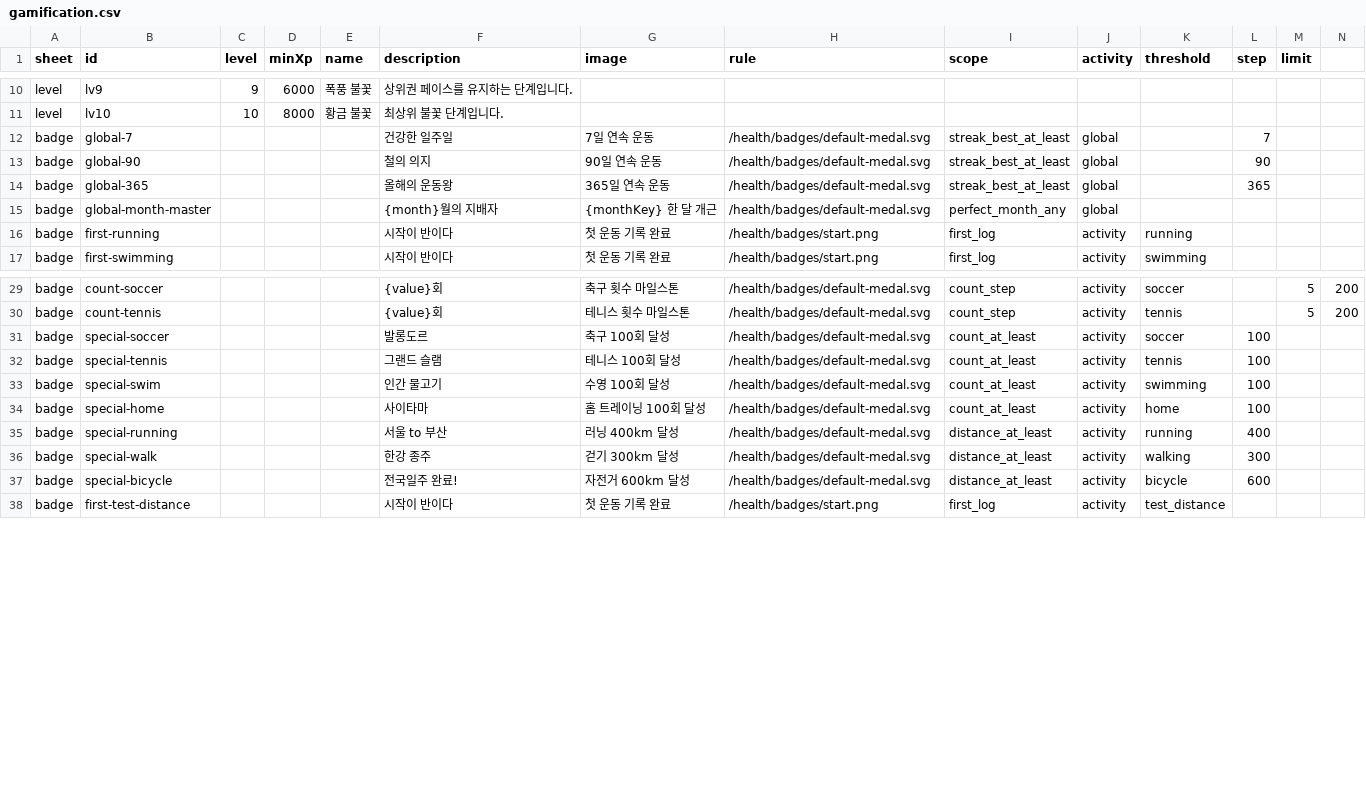
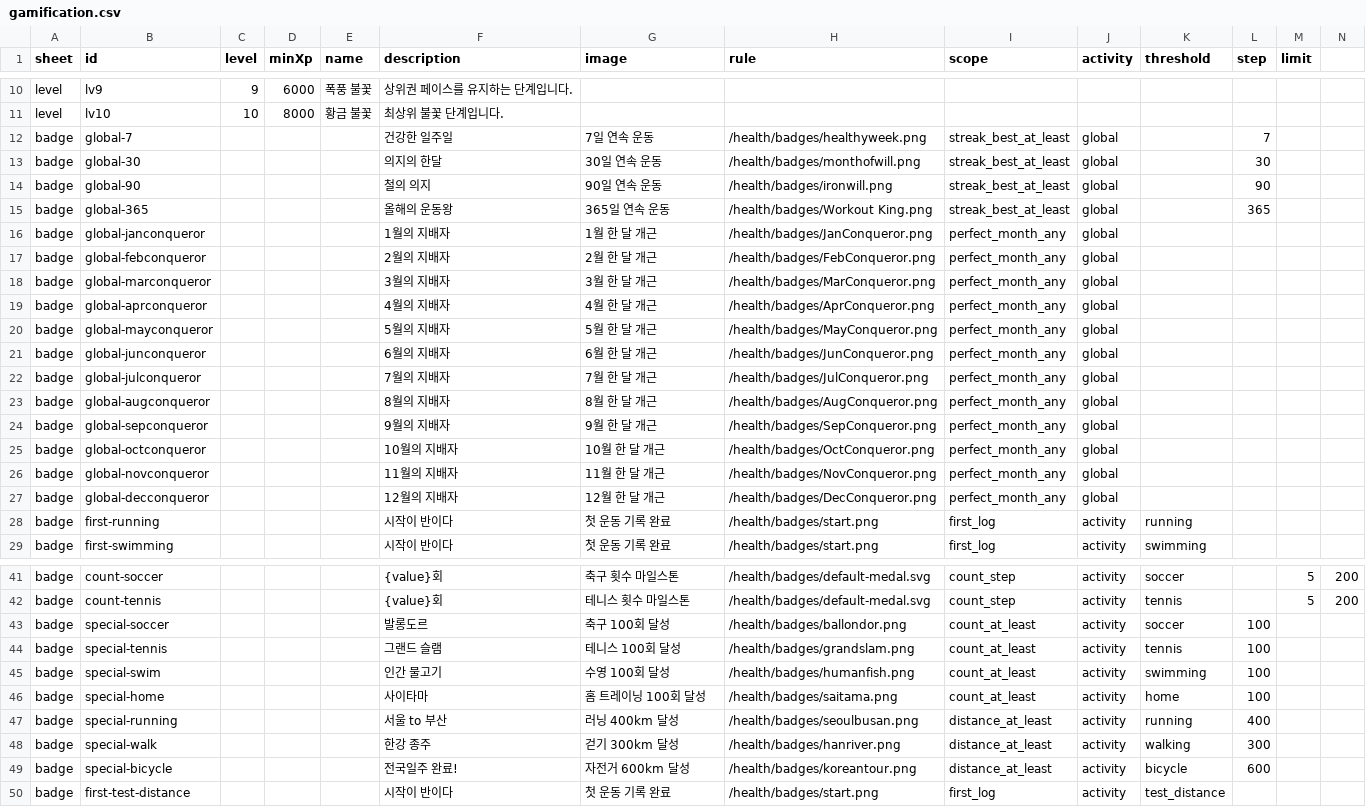
Before and after one commit to carpking-bot/Lifnux3, a CSV file: public/health/gamification.csv, drawn as a sheet; only a part is shown, gaps mark what is left out.

Commit message:
18:20 260220 Finance 1.2.0 Health 1.1.0 Career 0.1.0 update

```diff
--- a/public/health/gamification.csv
+++ b/public/health/gamification.csv
@@ -11,6 +11,18 @@ level,lv9,9,6000,폭풍 불꽃,상위권 페이스를 유지하는 단계입니
 level,lv10,10,8000,황금 불꽃,최상위 불꽃 단계입니다.,,,,,,,,
-badge,global-7,,,,건강한 일주일,7일 연속 운동,/health/badges/default-medal.svg,streak_best_at_least,global,,7,,
-badge,global-90,,,,철의 의지,90일 연속 운동,/health/badges/default-medal.svg,streak_best_at_least,global,,90,,
-badge,global-365,,,,올해의 운동왕,365일 연속 운동,/health/badges/default-medal.svg,streak_best_at_least,global,,365,,
-badge,global-month-master,,,,{month}월의 지배자,{monthKey} 한 달 개근,/health/badges/default-medal.svg,perfect_month_any,global,,,,
+badge,global-7,,,,건강한 일주일,7일 연속 운동,/health/badges/healthyweek.png,streak_best_at_least,global,,7,,
+badge,global-30,,,,의지의 한달,30일 연속 운동,/health/badges/monthofwill.png,streak_best_at_least,global,,30,,
+badge,global-90,,,,철의 의지,90일 연속 운동,/health/badges/ironwill.png,streak_best_at_least,global,,90,,
+badge,global-365,,,,올해의 운동왕,365일 연속 운동,/health/badges/Workout King.png,streak_best_at_least,global,,365,,
+badge,global-janconqueror,,,,1월의 지배자,1월 한 달 개근,/health/badges/JanConqueror.png,perfect_month_any,global,,,,
+badge,global-febconqueror,,,,2월의 지배자,2월 한 달 개근,/health/badges/FebConqueror.png,perfect_month_any,global,,,,
+badge,global-marconqueror,,,,3월의 지배자,3월 한 달 개근,/health/badges/MarConqueror.png,perfect_month_any,global,,,,
+badge,global-aprconqueror,,,,4월의 지배자,4월 한 달 개근,/health/badges/AprConqueror.png,perfect_month_any,global,,,,
+badge,global-mayconqueror,,,,5월의 지배자,5월 한 달 개근,/health/badges/MayConqueror.png,perfect_month_any,global,,,,
+badge,global-junconqueror,,,,6월의 지배자,6월 한 달 개근,/health/badges/JunConqueror.png,perfect_month_any,global,,,,
+badge,global-julconqueror,,,,7월의 지배자,7월 한 달 개근,/health/badges/JulConqueror.png,perfect_month_any,global,,,,
+badge,global-augconqueror,,,,8월의 지배자,8월 한 달 개근,/health/badges/AugConqueror.png,perfect_month_any,global,,,,
+badge,global-sepconqueror,,,,9월의 지배자,9월 한 달 개근,/health/badges/SepConqueror.png,perfect_month_any,global,,,,
+badge,global-octconqueror,,,,10월의 지배자,10월 한 달 개근,/health/badges/OctConqueror.png,perfect_month_any,global,,,,
+badge,global-novconqueror,,,,11월의 지배자,11월 한 달 개근,/health/badges/NovConqueror.png,perfect_month_any,global,,,,
+badge,global-decconqueror,,,,12월의 지배자,12월 한 달 개근,/health/badges/DecConqueror.png,perfect_month_any,global,,,,
 badge,first-running,,,,시작이 반이다,첫 운동 기록 완료,/health/badges/start.png,first_log,activity,running,,,
@@ -30,9 +42,9 @@ badge,count-soccer,,,,{value}회,축구 횟수 마일스톤,/health/badges/defau
 badge,count-tennis,,,,{value}회,테니스 횟수 마일스톤,/health/badges/default-medal.svg,count_step,activity,tennis,,5,200
-badge,special-soccer,,,,발롱도르,축구 100회 달성,/health/badges/default-medal.svg,count_at_least,activity,soccer,100,,
-badge,special-tennis,,,,그랜드 슬램,테니스 100회 달성,/health/badges/default-medal.svg,count_at_least,activity,tennis,100,,
-badge,special-swim,,,,인간 물고기,수영 100회 달성,/health/badges/default-medal.svg,count_at_least,activity,swimming,100,,
-badge,special-home,,,,사이타마,홈 트레이닝 100회 달성,/health/badges/default-medal.svg,count_at_least,activity,home,100,,
-badge,special-running,,,,서울 to 부산,러닝 400km 달성,/health/badges/default-medal.svg,distance_at_least,activity,running,400,,
-badge,special-walk,,,,한강 종주,걷기 300km 달성,/health/badges/default-medal.svg,distance_at_least,activity,walking,300,,
-badge,special-bicycle,,,,전국일주 완료!,자전거 600km 달성,/health/badges/default-medal.svg,distance_at_least,activity,bicycle,600,,
+badge,special-soccer,,,,발롱도르,축구 100회 달성,/health/badges/ballondor.png,count_at_least,activity,soccer,100,,
+badge,special-tennis,,,,그랜드 슬램,테니스 100회 달성,/health/badges/grandslam.png,count_at_least,activity,tennis,100,,
+badge,special-swim,,,,인간 물고기,수영 100회 달성,/health/badges/humanfish.png,count_at_least,activity,swimming,100,,
+badge,special-home,,,,사이타마,홈 트레이닝 100회 달성,/health/badges/saitama.png,count_at_least,activity,home,100,,
+badge,special-running,,,,서울 to 부산,러닝 400km 달성,/health/badges/seoulbusan.png,distance_at_least,activity,running,400,,
+badge,special-walk,,,,한강 종주,걷기 300km 달성,/health/badges/hanriver.png,distance_at_least,activity,walking,300,,
+badge,special-bicycle,,,,전국일주 완료!,자전거 600km 달성,/health/badges/koreantour.png,distance_at_least,activity,bicycle,600,,
 badge,first-test-distance,,,,시작이 반이다,첫 운동 기록 완료,/health/badges/start.png,first_log,activity,test_distance,,,
```
Also changed, not shown: 54 other files.
